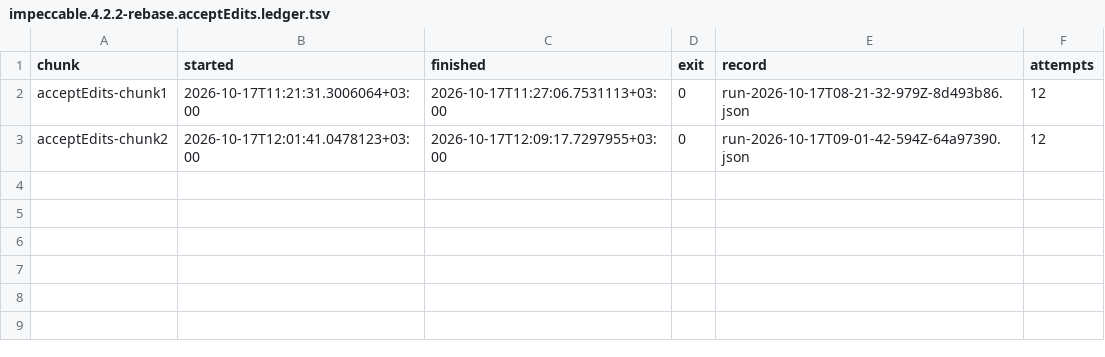
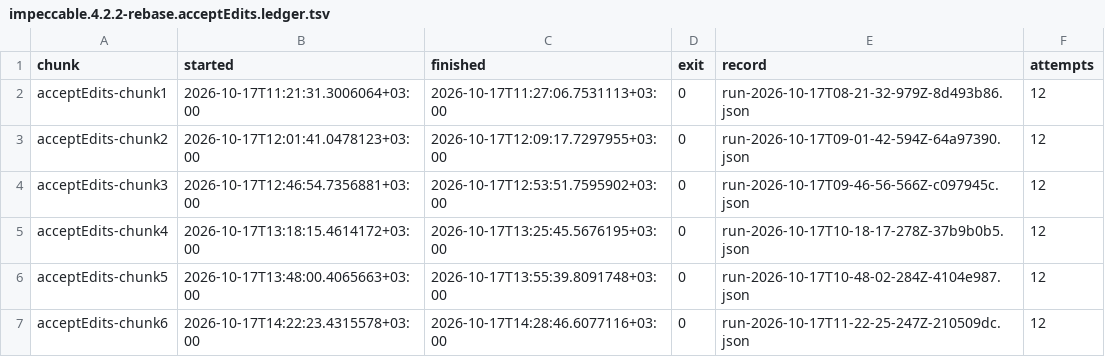
Before and after one commit to ktlesr/skill-trigger-measurements, a TSV file: reports/impeccable.4.2.2-rebase.acceptEdits.ledger.tsv, drawn as a sheet; the diff names each change by its address in the sheet, - before the commit and + after, or states it on an @@ line.

```diff
--- a/reports/impeccable.4.2.2-rebase.acceptEdits.ledger.tsv
+++ b/reports/impeccable.4.2.2-rebase.acceptEdits.ledger.tsv
+row 4: acceptEdits-chunk3 | 2026-10-17T12:46:54.7356881+03:00 | 2026-10-17T12:53:51.7595902+03:00 | 0 | run-2026-10-17T09-46-56-566Z-c097945c.json | 12
+row 5: acceptEdits-chunk4 | 2026-10-17T13:18:15.4614172+03:00 | 2026-10-17T13:25:45.5676195+03:00 | 0 | run-2026-10-17T10-18-17-278Z-37b9b0b5.json | 12
+row 6: acceptEdits-chunk5 | 2026-10-17T13:48:00.4065663+03:00 | 2026-10-17T13:55:39.8091748+03:00 | 0 | run-2026-10-17T10-48-02-284Z-4104e987.json | 12
+row 7: acceptEdits-chunk6 | 2026-10-17T14:22:23.4315578+03:00 | 2026-10-17T14:28:46.6077116+03:00 | 0 | run-2026-10-17T11-22-25-247Z-210509dc.json | 12
```
Also changed, not shown: reports/impeccable.4.5.2.acceptEdits.ledger.tsv, 4 other files.
